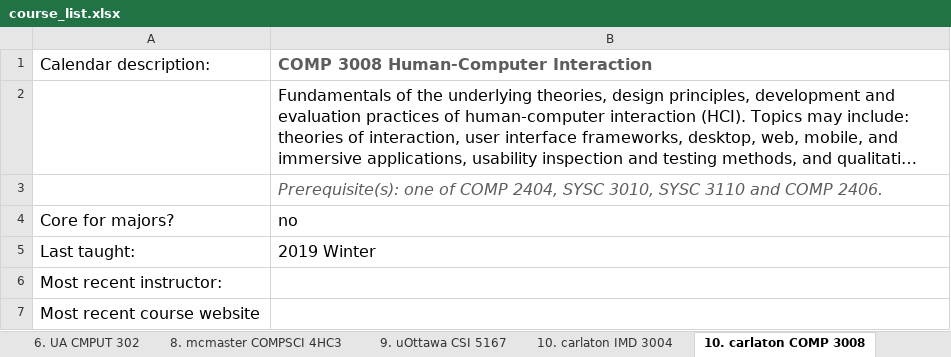
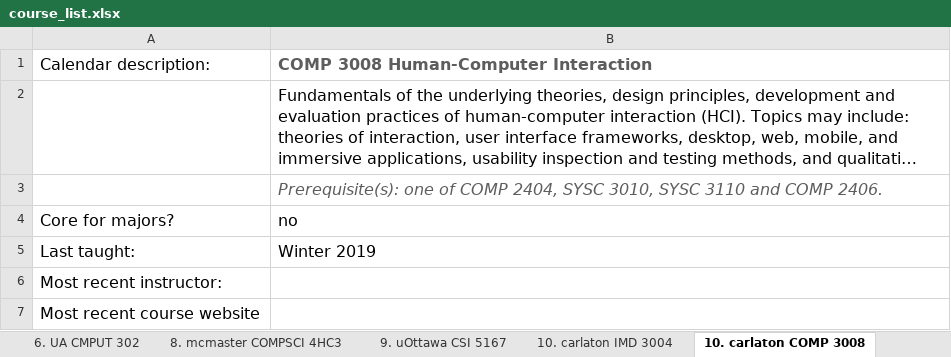
Before and after one commit to keyvankhademi/HCI-Courses-Project, an Excel workbook: HCI_Course/course_list.xlsx, sheet 10. carlaton COMP 3008, drawn as a sheet; only a part is shown; long unchanged cells end in …; values as stored, in another font and other column widths than the file's, no borders; the diff names each change by its address in the sheet, - before the commit and + after, or states it on an @@ line.

```diff
--- a/HCI_Course/course_list.xlsx (sheet 10. carlaton COMP 3008)
+++ b/HCI_Course/course_list.xlsx (sheet 10. carlaton COMP 3008)
-B5: 2019 Winter
+B5: Winter 2019
```
Also changed, not shown: sheet 15. uwo Computer Science 4474A, sheet 14. uvic 411, sheet ##. usask CMPT 481, sheet 8. mcmaster COMPSCI 4HC3, sheet 14. uvic 310, sheet 4. UdeM IFT 2905, 16 more sheets, 3 other files.
